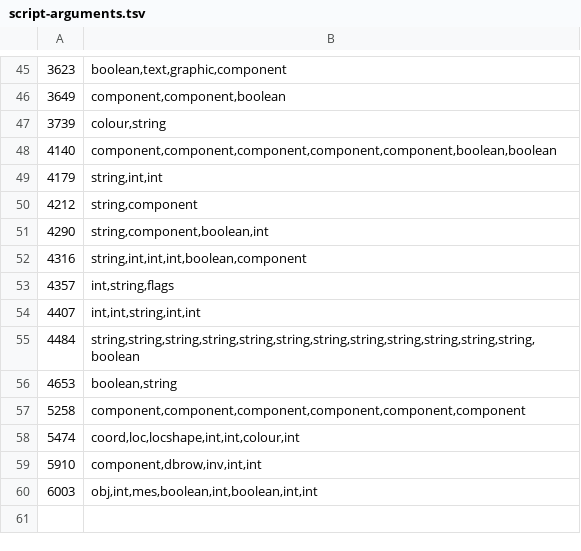
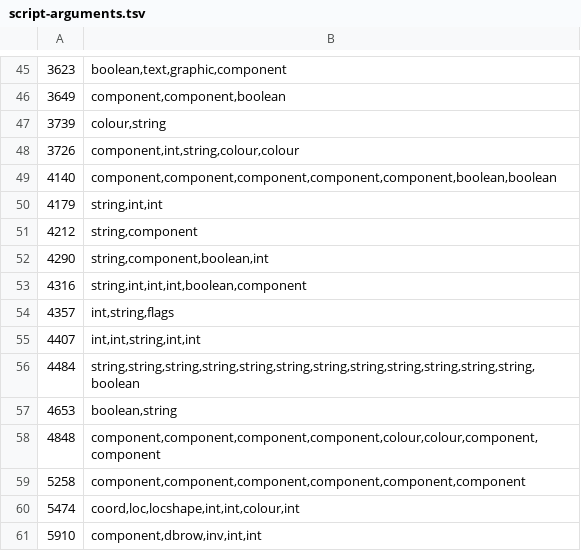
Before and after one commit to ThatGamerBlue/cs2-decompiler, a TSV file: src/main/resources/org/runestar/cs2/script-arguments.tsv, drawn as a sheet; only a part is shown, gaps mark what is left out; the shorter side is filled out with more unchanged rows; the diff names each change by its address in the sheet, - before the commit and + after, or states it on an @@ line.

```diff
--- a/src/main/resources/org/runestar/cs2/script-arguments.tsv
+++ b/src/main/resources/org/runestar/cs2/script-arguments.tsv
+row 48: 3726 | component,int,string,colour,colour
+row 58: 4848 | component,component,component,component,colour,colour,component,component
```
Also changed, not shown: 1 other file.
